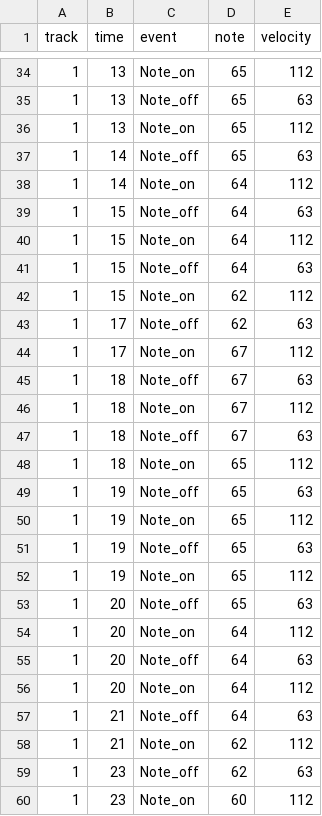
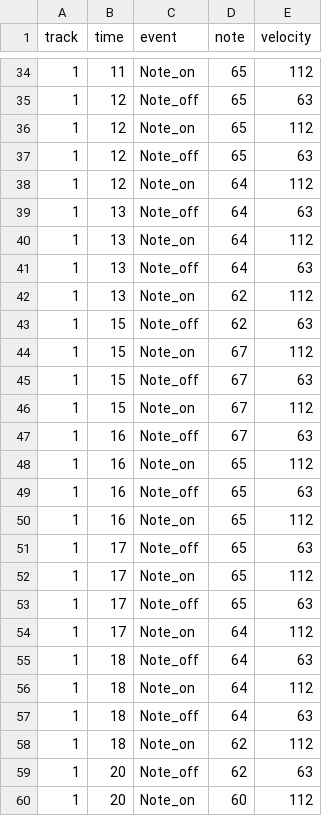
Before and after one commit to s1cnarf/Thesis1, a CSV file: csv/truth/new_t_twinkle_twinkle.csv, drawn as a sheet; only a part is shown, gaps mark what is left out; the diff covers the shown part only.

```diff
--- a/csv/truth/new_t_twinkle_twinkle.csv
+++ b/csv/truth/new_t_twinkle_twinkle.csv
@@ -34,27 +34,27 @@ track,time,event,note,velocity
-1,13,Note_on,65,112
-1,13,Note_off,65,63
-1,13,Note_on,65,112
-1,14,Note_off,65,63
-1,14,Note_on,64,112
-1,15,Note_off,64,63
-1,15,Note_on,64,112
-1,15,Note_off,64,63
-1,15,Note_on,62,112
-1,17,Note_off,62,63
-1,17,Note_on,67,112
-1,18,Note_off,67,63
-1,18,Note_on,67,112
-1,18,Note_off,67,63
-1,18,Note_on,65,112
-1,19,Note_off,65,63
-1,19,Note_on,65,112
-1,19,Note_off,65,63
-1,19,Note_on,65,112
-1,20,Note_off,65,63
-1,20,Note_on,64,112
-1,20,Note_off,64,63
-1,20,Note_on,64,112
-1,21,Note_off,64,63
-1,21,Note_on,62,112
-1,23,Note_off,62,63
-1,23,Note_on,60,112
+1,11,Note_on,65,112
+1,12,Note_off,65,63
+1,12,Note_on,65,112
+1,12,Note_off,65,63
+1,12,Note_on,64,112
+1,13,Note_off,64,63
+1,13,Note_on,64,112
+1,13,Note_off,64,63
+1,13,Note_on,62,112
+1,15,Note_off,62,63
+1,15,Note_on,67,112
+1,15,Note_off,67,63
+1,15,Note_on,67,112
+1,16,Note_off,67,63
+1,16,Note_on,65,112
+1,16,Note_off,65,63
+1,16,Note_on,65,112
+1,17,Note_off,65,63
+1,17,Note_on,65,112
+1,17,Note_off,65,63
+1,17,Note_on,64,112
+1,18,Note_off,64,63
+1,18,Note_on,64,112
+1,18,Note_off,64,63
+1,18,Note_on,62,112
+1,20,Note_off,62,63
+1,20,Note_on,60,112
```
Also changed, not shown: 10 added rows, 10 removed rows and 35 edited cells elsewhere in this file, csv/truth/t_twinkle_twinkle.csv, 11 other files.
